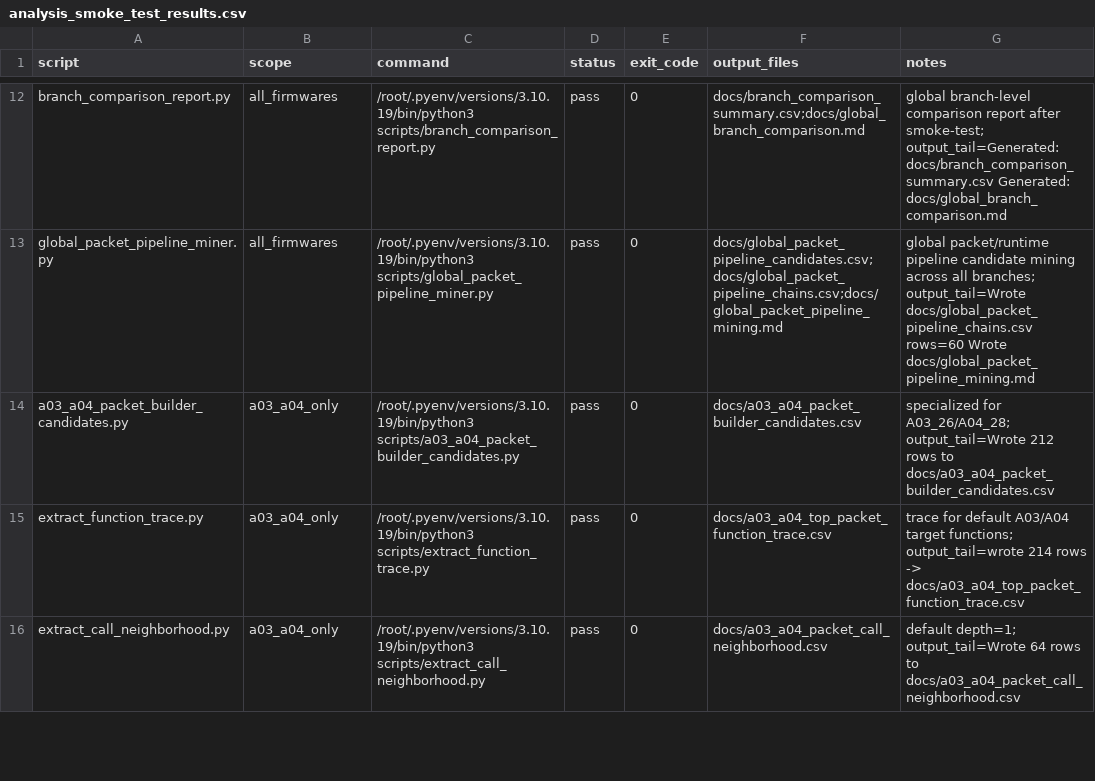
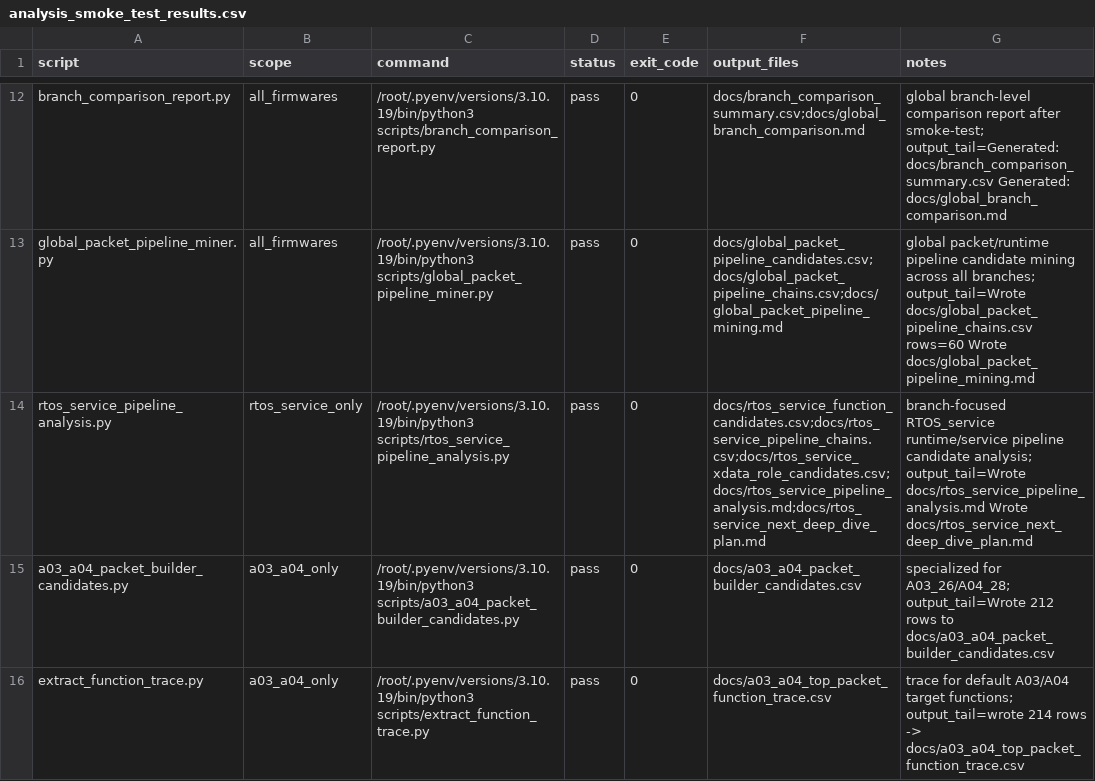
Before and after one commit to lixoisnip/Ppkp, a CSV file: docs/analysis_smoke_test_results.csv, drawn as a sheet; only a part is shown, gaps mark what is left out; the shorter side is filled out with more unchanged rows; the diff names each change by its address in the sheet, - before the commit and + after, or states it on an @@ line.

Commit message:
Add RTOS_service branch-focused pipeline analysis milestone

```diff
--- a/docs/analysis_smoke_test_results.csv
+++ b/docs/analysis_smoke_test_results.csv
+row 14: rtos_service_pipeline_analysis.py | rtos_service_only | /root/.pyenv/versions/3.10.19/bin/python3 scripts/rtos_service_pipeline_analysis.py | pass | 0 | docs/rtos_service_function_candidates.csv;docs/rtos_service_pipeline_chains.csv;docs/rtos_service_xdata_role_candidates.csv;docs/rtos_service_pipeline_analysis.md;docs/rtos_service_next_deep_dive_plan.md | branch-focused RTOS_service runtime/service pipeline candidate analysis; output_tail=Wrote docs/rtos_service_pipeline_analysis.md Wrote docs/rtos_service_next_deep_dive_plan.md
```
Also changed, not shown: docs/script_scope_matrix.csv, 10 other files.
